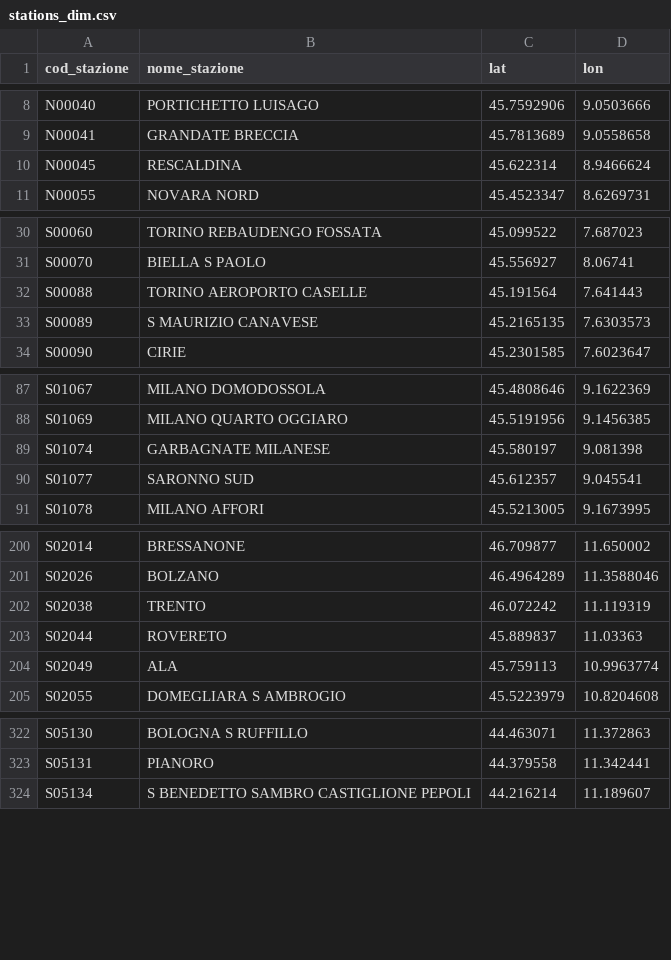
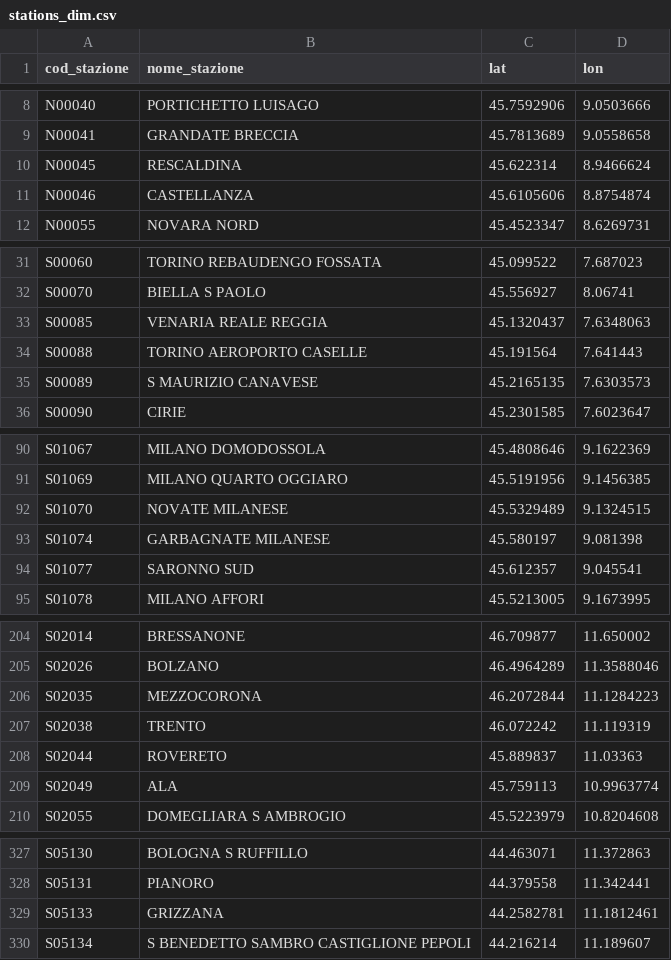
Before and after one commit to DrElegantia/trainstats-dashboard-test, a CSV file: data/gold/stations_dim.csv, drawn as a sheet; only a part is shown, gaps mark what is left out; the diff covers the shown part only; the diff names each change by its address in the sheet, - before the commit and + after, or states it on an @@ line.

```diff
--- a/data/gold/stations_dim.csv
+++ b/data/gold/stations_dim.csv
+row 11: N00046 | CASTELLANZA | 45.6105606 | 8.8754874
+row 33: S00085 | VENARIA REALE REGGIA | 45.1320437 | 7.6348063
+row 92: S01070 | NOVATE MILANESE | 45.5329489 | 9.1324515
+row 206: S02035 | MEZZOCORONA | 46.2072844 | 11.1284223
+row 329: S05133 | GRIZZANA | 44.2582781 | 11.1812461
```
Also changed, not shown: 5 added rows and 2 moved rows elsewhere in this file, data/gold/copertura_categoria.csv, 16 other files.
